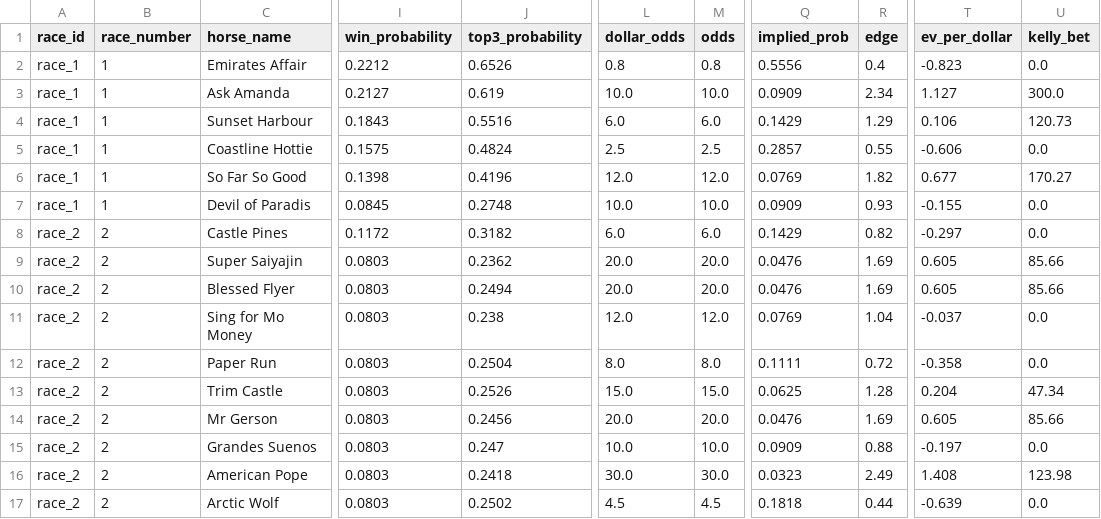
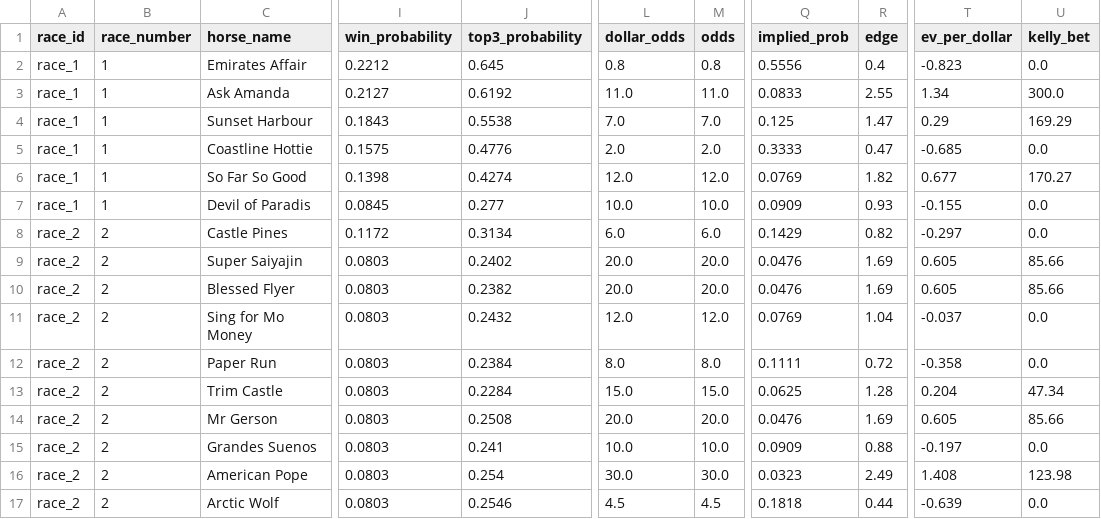
Before and after one commit to Sixteen1-6/HorseRacing, a CSV file: race_predictions/no_odds_predictions.csv, drawn as a sheet; only a part is shown, gaps mark what is left out; the diff covers the shown part only; the diff names each change by its address in the sheet, - before the commit and + after, or states it on an @@ line.

```diff
--- a/race_predictions/no_odds_predictions.csv
+++ b/race_predictions/no_odds_predictions.csv
-J2 (top3_probability): 0.6526
+J2 (top3_probability): 0.645
-J3 (top3_probability): 0.619
+J3 (top3_probability): 0.6192
-L3 (dollar_odds): 10.0
+L3 (dollar_odds): 11.0
-M3 (odds): 10.0
+M3 (odds): 11.0
-Q3 (implied_prob): 0.0909
+Q3 (implied_prob): 0.0833
-R3 (edge): 2.34
+R3 (edge): 2.55
-T3 (ev_per_dollar): 1.127
+T3 (ev_per_dollar): 1.34
-J4 (top3_probability): 0.5516
+J4 (top3_probability): 0.5538
-L4 (dollar_odds): 6.0
+L4 (dollar_odds): 7.0
-M4 (odds): 6.0
+M4 (odds): 7.0
-Q4 (implied_prob): 0.1429
+Q4 (implied_prob): 0.125
-R4 (edge): 1.29
+R4 (edge): 1.47
-T4 (ev_per_dollar): 0.106
+T4 (ev_per_dollar): 0.29
-U4 (kelly_bet): 120.73
+U4 (kelly_bet): 169.29
-J5 (top3_probability): 0.4824
+J5 (top3_probability): 0.4776
-L5 (dollar_odds): 2.5
+L5 (dollar_odds): 2.0
-M5 (odds): 2.5
+M5 (odds): 2.0
-Q5 (implied_prob): 0.2857
+Q5 (implied_prob): 0.3333
-R5 (edge): 0.55
+R5 (edge): 0.47
-T5 (ev_per_dollar): -0.606
+T5 (ev_per_dollar): -0.685
-J6 (top3_probability): 0.4196
+J6 (top3_probability): 0.4274
-J7 (top3_probability): 0.2748
+J7 (top3_probability): 0.277
-J8 (top3_probability): 0.3182
+J8 (top3_probability): 0.3134
-J9 (top3_probability): 0.2362
+J9 (top3_probability): 0.2402
-J10 (top3_probability): 0.2494
+J10 (top3_probability): 0.2382
-J11 (top3_probability): 0.238
+J11 (top3_probability): 0.2432
-J12 (top3_probability): 0.2504
+J12 (top3_probability): 0.2384
-J13 (top3_probability): 0.2526
+J13 (top3_probability): 0.2284
-J14 (top3_probability): 0.2456
+J14 (top3_probability): 0.2508
-J15 (top3_probability): 0.247
+J15 (top3_probability): 0.241
-J16 (top3_probability): 0.2418
+J16 (top3_probability): 0.254
-J17 (top3_probability): 0.2502
+J17 (top3_probability): 0.2546
```
Also changed, not shown: 72 edited cells elsewhere in this file, race_predictions/all_race_predictions.csv, race_predictions/all_race_predictions_exotics.csv, 1 other file.
